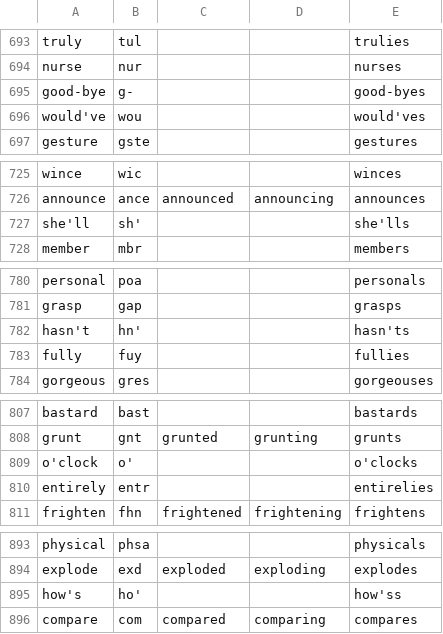
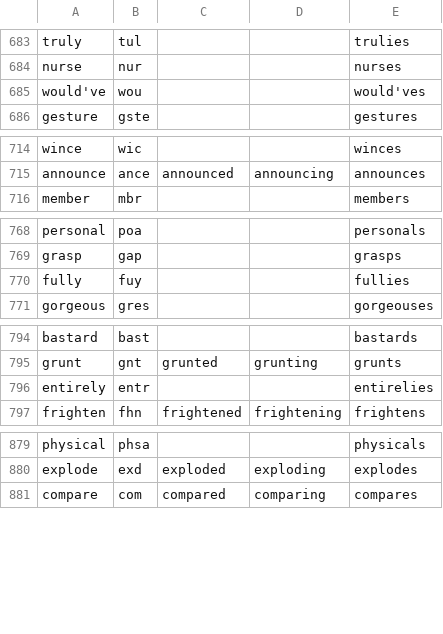
Before and after one commit to dlip/abbrgen, a TSV file: abbr.tsv, drawn as a sheet; only a part is shown, gaps mark what is left out; the diff covers the shown part only; the diff names each change by its address in the sheet, - before the commit and + after, or states it on an @@ line.

```diff
--- a/abbr.tsv
+++ b/abbr.tsv
-row 695: good-bye | g- |  |  | good-byes
-row 727: she'll | sh' |  |  | she'lls
-row 782: hasn't | hn' |  |  | hasn'ts
-row 809: o'clock | o' |  |  | o'clocks
-row 895: how's | ho' |  |  | how'ss
```
Also changed, not shown: 10 removed rows and 2 edited cells elsewhere in this file, 9 other files.
